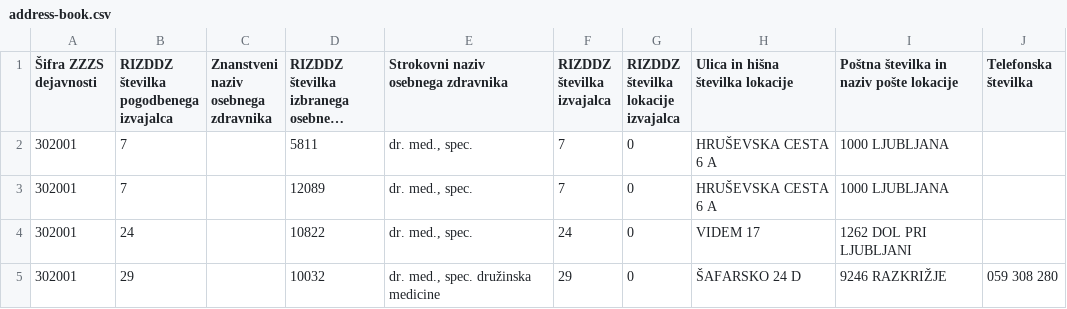
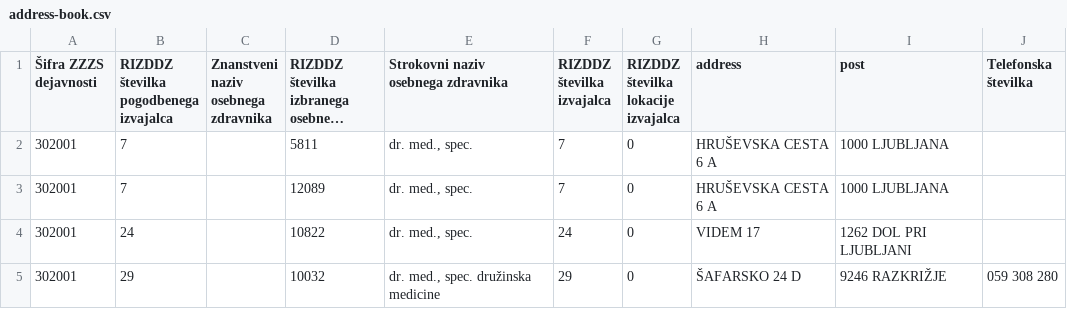
Before and after one commit to sledilnik/zdravniki-data, a CSV file: csv/address-book.csv, drawn as a sheet; only a part is shown; long unchanged cells end in …; ↵ is a line break in a cell; the diff names each change by its address in the sheet, - before the commit and + after, or states it on an @@ line.

```diff
--- a/csv/address-book.csv
+++ b/csv/address-book.csv
-H1: Ulica in hišna ↵ številka lokacije
+H1: address
-I1: Poštna številka in ↵ naziv pošte lokacije
+I1: post
```
Also changed, not shown: 1 other file.
